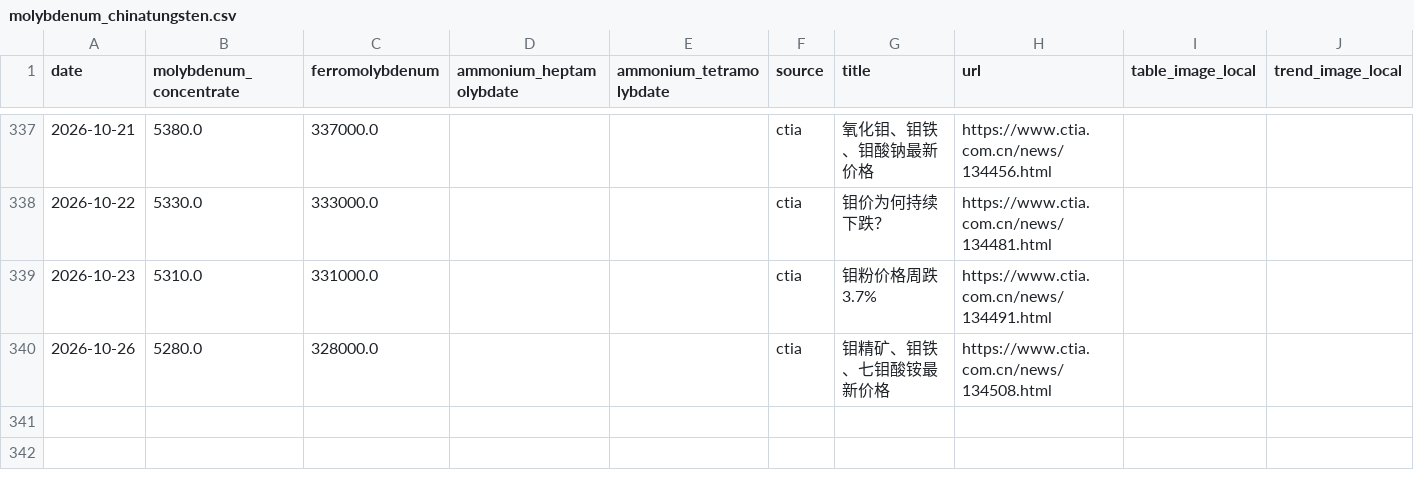
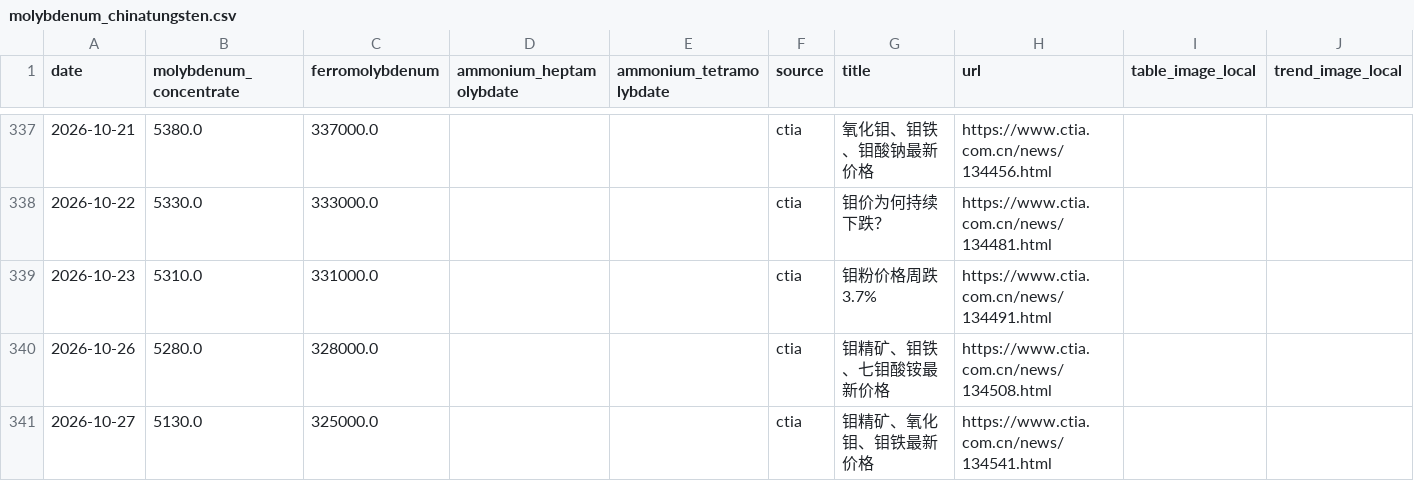
Before and after one commit to Henrywzh/alternative-data, a CSV file: data/raw/minerals_signal_data/molybdenum_chinatungsten.csv, drawn as a sheet; only a part is shown, gaps mark what is left out; the diff names each change by its address in the sheet, - before the commit and + after, or states it on an @@ line.

```diff
--- a/data/raw/minerals_signal_data/molybdenum_chinatungsten.csv
+++ b/data/raw/minerals_signal_data/molybdenum_chinatungsten.csv
+row 341: 2026-10-27 | 5130.0 | 325000.0 |  |  | ctia | 钼精矿、氧化钼、钼铁最新价格 | https://www.ctia.com.cn/news/134541.html
```
Also changed, not shown: data/raw/minerals_signal_data/tungsten_chinatungsten.csv, 2 other files.
